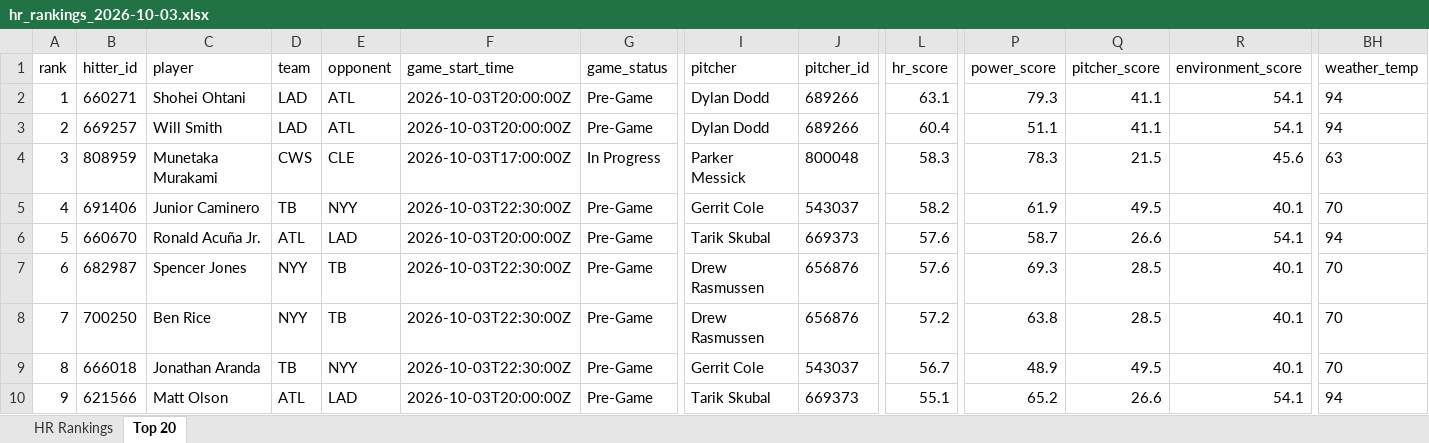
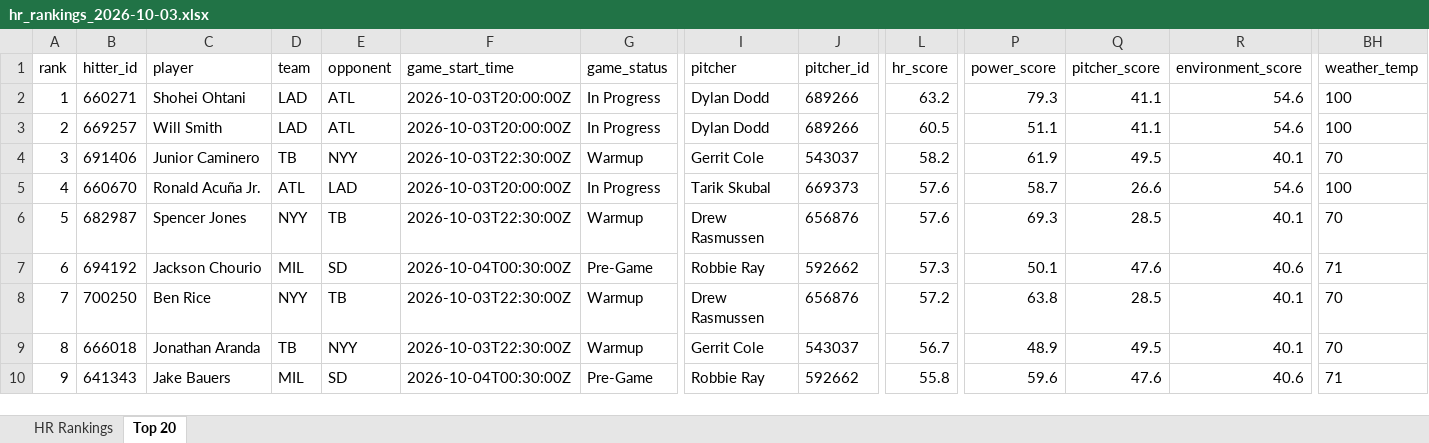
Before and after one commit to etbell28/barreliq, an Excel workbook: outputs/daily/hr_rankings_2026-10-03.xlsx, sheet Top 20, drawn as a sheet; only a part is shown, gaps mark what is left out; values as stored, in another font and other column widths than the file's, no borders; removed rows and columns are numbered as before the commit, all else as after; rows hold the shown columns only; the diff covers the shown part only; the diff names each change by its address in the sheet, - before the commit and + after, or states it on an @@ line.

```diff
--- a/outputs/daily/hr_rankings_2026-10-03.xlsx (sheet Top 20)
+++ b/outputs/daily/hr_rankings_2026-10-03.xlsx (sheet Top 20)
-G2:G3 (game_status): Pre-Game
+G2:G3 (game_status): In Progress
-L2 (hr_score): 63.1
+L2 (hr_score): 63.2
-R2:R3 (environment_score): 54.1
+R2:R3 (environment_score): 54.6
-BH2:BH3 (weather_temp): 94
+BH2:BH3 (weather_temp): 100
-L3 (hr_score): 60.4
+L3 (hr_score): 60.5
-row 4: 3 | 808959 | Munetaka Murakami | CWS | CLE | 2026-10-03T17:00:00Z | In Progress | Parker Messick | 800048 | 58.3 | 78.3 | 21.5 | 45.6 | 63
-A4 (rank): 4
+A4 (rank): 3
-G4 (game_status): Pre-Game
+G4 (game_status): Warmup
-A5 (rank): 5
+A5 (rank): 4
-G5 (game_status): Pre-Game
+G5 (game_status): In Progress
-R5 (environment_score): 54.1
+R5 (environment_score): 54.6
-BH5 (weather_temp): 94
+BH5 (weather_temp): 100
-A6 (rank): 6
+A6 (rank): 5
-G6 (game_status): Pre-Game
+G6 (game_status): Warmup
+row 7: 6 | 694192 | Jackson Chourio | MIL | SD | 2026-10-04T00:30:00Z | Pre-Game | Robbie Ray | 592662 | 57.3 | 50.1 | 47.6 | 40.6 | 71
-G8:G9 (game_status): Pre-Game
+G8:G9 (game_status): Warmup
-B10 (hitter_id): 621566
+B10 (hitter_id): 641343
-C10 (player): Matt Olson
+C10 (player): Jake Bauers
-D10 (team): ATL
+D10 (team): MIL
-E10 (opponent): LAD
+E10 (opponent): SD
-F10 (game_start_time): 2026-10-03T20:00:00Z
+F10 (game_start_time): 2026-10-04T00:30:00Z
-I10 (pitcher): Tarik Skubal
+I10 (pitcher): Robbie Ray
-J10 (pitcher_id): 669373
+J10 (pitcher_id): 592662
-L10 (hr_score): 55.1
+L10 (hr_score): 55.8
-P10 (power_score): 65.2
+P10 (power_score): 59.6
-Q10 (pitcher_score): 26.6
+Q10 (pitcher_score): 47.6
-R10 (environment_score): 54.1
+R10 (environment_score): 40.6
-BH10 (weather_temp): 94
+BH10 (weather_temp): 71
```
Also changed, not shown: 1 added row, 1 removed row and 263 edited cells elsewhere in this sheet, sheet HR Rankings, outputs/daily/hr_rankings_2026-10-03_full.xlsx, outputs/hr_rankings.xlsx, 13 other files.
